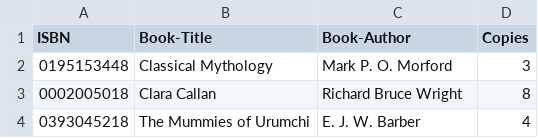
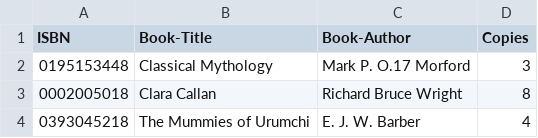
Before and after one commit to GautamSingh6599/library-system, a CSV file: data/books1.csv, drawn as a sheet; only a part is shown.

```diff
--- a/data/books1.csv
+++ b/data/books1.csv
@@ -1,3 +1,3 @@
 ISBN,Book-Title,Book-Author,Copies
-0195153448,Classical Mythology,Mark P. O. Morford,3
+0195153448,Classical Mythology,Mark P. O.17 Morford,3
 0002005018,Clara Callan,Richard Bruce Wright,8
```
Also changed, not shown: 1 other file.
